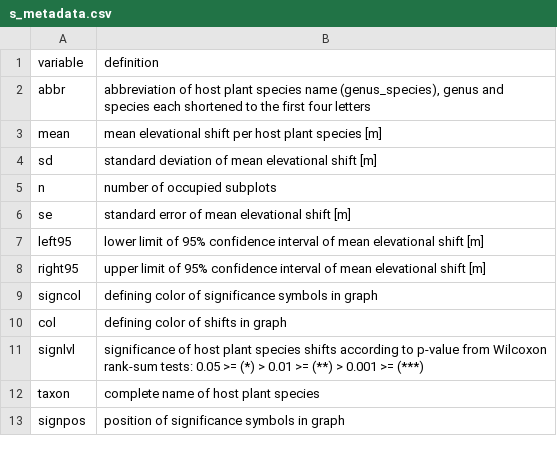
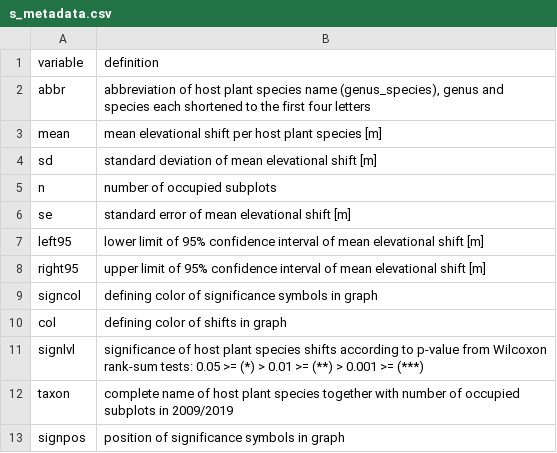
Before and after one commit to janiker/Kerner_et_al-2022-Alpine_butterflies_want_to_fly_high, a CSV file: Data/Metadata/s_metadata.csv, drawn as a sheet.

```diff
--- a/Data/Metadata/s_metadata.csv
+++ b/Data/Metadata/s_metadata.csv
@@ -11,3 +11,3 @@ col;defining color of shifts in graph;
 signlvl;significance of host plant species shifts according to p-value from Wilcoxon rank-sum tests: 0.05 >= (*) > 0.01 >= (**) > 0.001 >= (***);
-taxon;complete name of host plant species;
+taxon;complete name of host plant species together with number of occupied subplots in 2009/2019;
 signpos;position of significance symbols in graph;
```
Also changed, not shown: Data/Metadata/z_metadata.csv, Data/s.csv, 1 other file.
